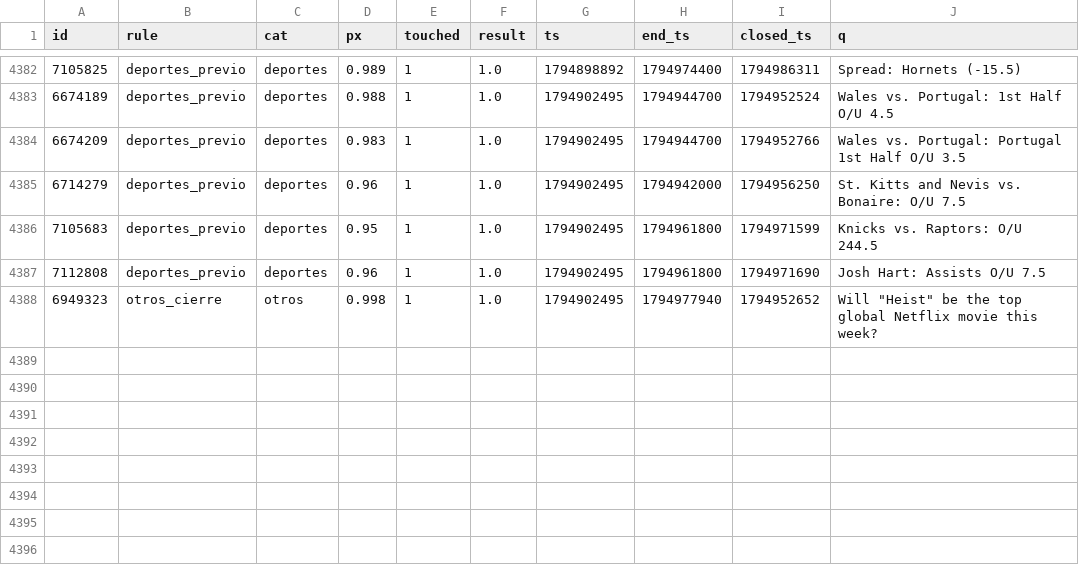
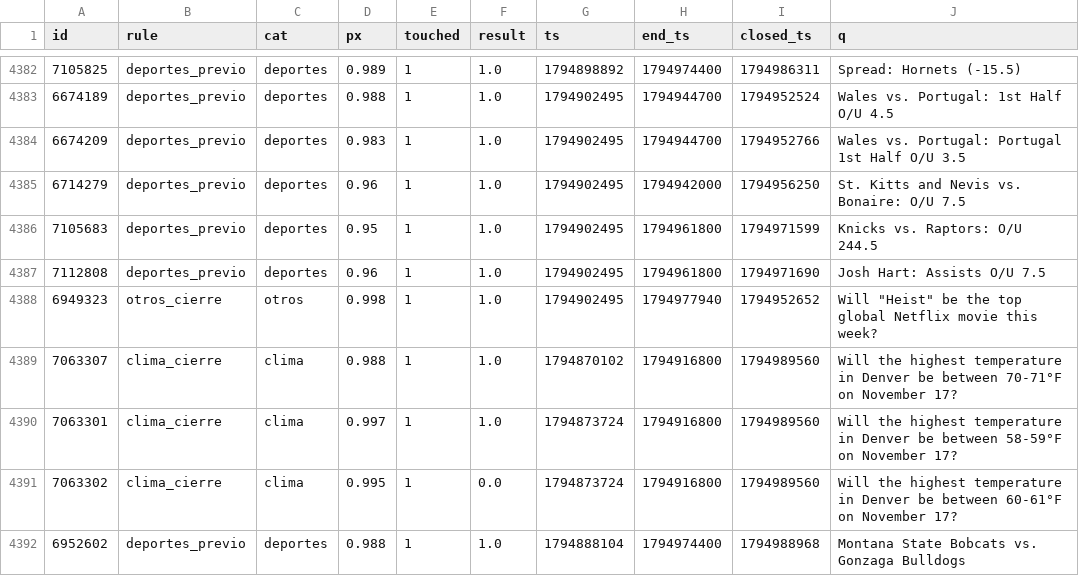
Before and after one commit to changelcerdajr-svg/changelpina, a CSV file: sweeper/data/paper_agresivo/shadow_closed.csv, drawn as a sheet; only a part is shown, gaps mark what is left out; the diff names each change by its address in the sheet, - before the commit and + after, or states it on an @@ line.

```diff
--- a/sweeper/data/paper_agresivo/shadow_closed.csv
+++ b/sweeper/data/paper_agresivo/shadow_closed.csv
+row 4389: 7063307 | clima_cierre | clima | 0.988 | 1 | 1.0 | 1794870102 | 1794916800 | 1794989560 | Will the highest temperature in Denver be between 70-71°F on November 17?
+row 4390: 7063301 | clima_cierre | clima | 0.997 | 1 | 1.0 | 1794873724 | 1794916800 | 1794989560 | Will the highest temperature in Denver be between 58-59°F on November 17?
+row 4391: 7063302 | clima_cierre | clima | 0.995 | 1 | 0.0 | 1794873724 | 1794916800 | 1794989560 | Will the highest temperature in Denver be between 60-61°F on November 17?
+row 4392: 6952602 | deportes_previo | deportes | 0.988 | 1 | 1.0 | 1794888104 | 1794974400 | 1794988968 | Montana State Bobcats vs. Gonzaga Bulldogs
```
Also changed, not shown: sweeper/data/paper/shadow_closed.csv, 7 other files.
